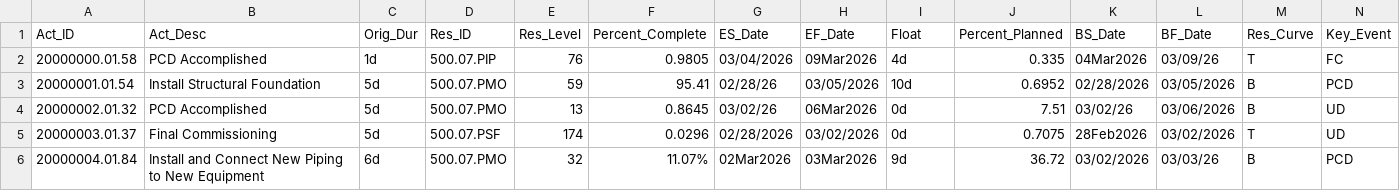
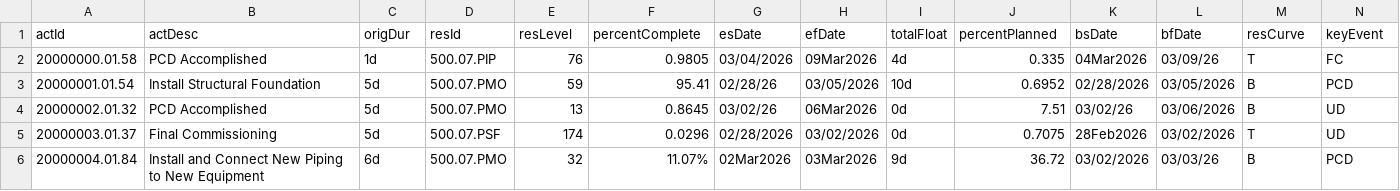
Before and after one commit to Space-Corn/electron-test-app, a CSV file: test_csv/heavy_test_schedule_1000.csv, drawn as a sheet; only a part is shown.

```diff
--- a/test_csv/heavy_test_schedule_1000.csv
+++ b/test_csv/heavy_test_schedule_1000.csv
@@ -1,2 +1,2 @@
-Act_ID,Act_Desc,Orig_Dur,Res_ID,Res_Level,Percent_Complete,ES_Date,EF_Date,Float,Percent_Planned,BS_Date,BF_Date,Res_Curve,Key_Event
+actId,actDesc,origDur,resId,resLevel,percentComplete,esDate,efDate,totalFloat,percentPlanned,bsDate,bfDate,resCurve,keyEvent
 20000000.01.58,PCD Accomplished,1d,500.07.PIP,76,0.9805,03/04/2026,09Mar2026,4d,0.335,04Mar2026,03/09/26,T,FC
```
Also changed, not shown: 4 other files.
